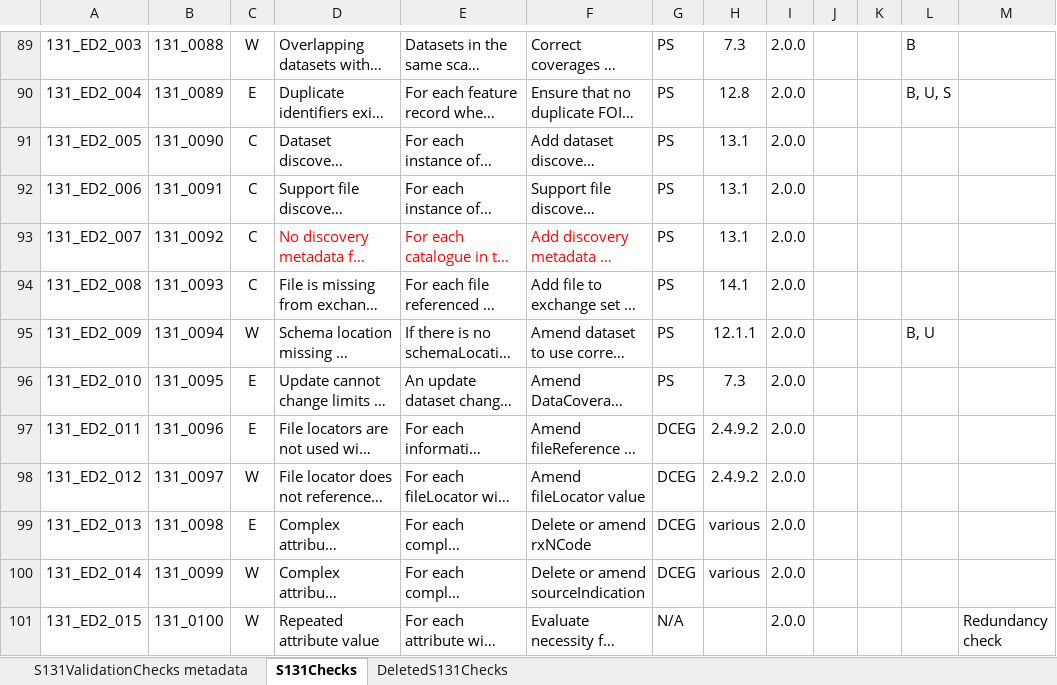
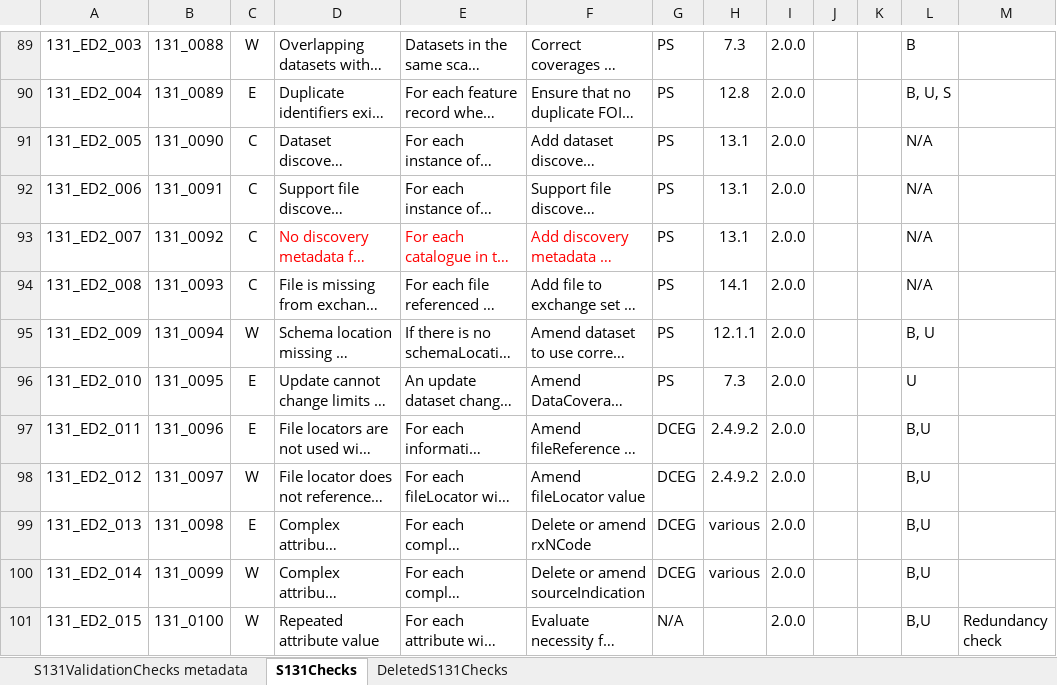
Before and after one commit to rmalyankar/S-131-Product-Specification-Development, an Excel workbook: S158_131/1.0.0/S-158_131_1_0_0_20251226.xlsx, sheet S131Checks, drawn as a sheet; only a part is shown, gaps mark what is left out; long unchanged cells end in …; values as stored, in another font and other column widths than the file's, no borders; the diff names each change by its address in the sheet, - before the commit and + after, or states it on an @@ line.

Commit message:
Update S-158_131_1_0_0_20251226.xlsx

```diff
--- a/S158_131/1.0.0/S-158_131_1_0_0_20251226.xlsx (sheet S131Checks)
+++ b/S158_131/1.0.0/S-158_131_1_0_0_20251226.xlsx (sheet S131Checks)
-L91:L94: (empty)
+L91:L94: N/A
-L96: (empty)
+L96: U
-L97:L101: (empty)
+L97:L101: B,U
```
